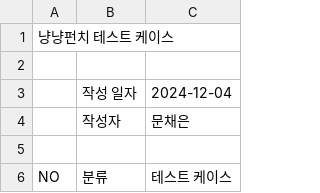
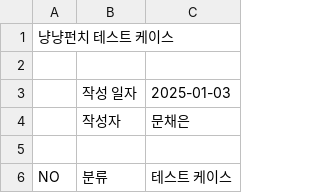
Before and after one commit to Mce27031/Game_TC, a CSV file: 냥냥펀치_TC_문채은.csv, drawn as a sheet; only a part is shown.

Commit message:
냥냥펀치 수정 및 개시
1. 수정 날짜 업데이트

```diff
--- a/냥냥펀치_TC_문채은.csv
+++ b/냥냥펀치_TC_문채은.csv
@@ -2,3 +2,3 @@
 ,,,,,
-,작성 일자,2024-12-04,,,
+,작성 일자,2025-01-03,,,
 ,작성자,문채은,,,
```
